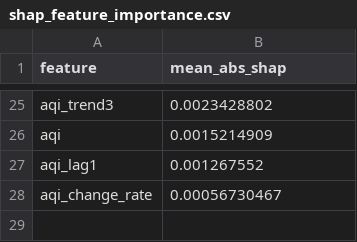
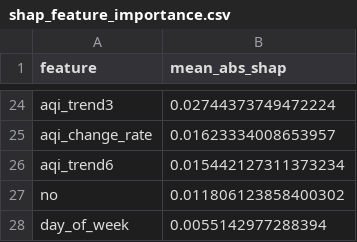
Before and after one commit to Uzicodr/AQI-Predictor-End-to-End-ML-Pipeline-, a CSV file: data/shap_feature_importance.csv, drawn as a sheet; only a part is shown, gaps mark what is left out; removed rows and columns are numbered as before the commit, all else as after; the diff covers the shown part only; the diff names each change by its address in the sheet, - before the commit and + after, or states it on an @@ line.

```diff
--- a/data/shap_feature_importance.csv
+++ b/data/shap_feature_importance.csv
-B24 (mean_abs_shap): 0.0023428802
+B24 (mean_abs_shap): 0.02744373749472224
-row 26: aqi | 0.0015214909
-row 27: aqi_lag1 | 0.001267552
-B25 (mean_abs_shap): 0.00056730467
+B25 (mean_abs_shap): 0.01623334008653957
+row 26: aqi_trend6 | 0.015442127311373234
+row 27: no | 0.011806123858400302
+row 28: day_of_week | 0.0055142977288394
```
Also changed, not shown: 15 added rows, 16 removed rows and 7 edited cells elsewhere in this file, 5 other files.
